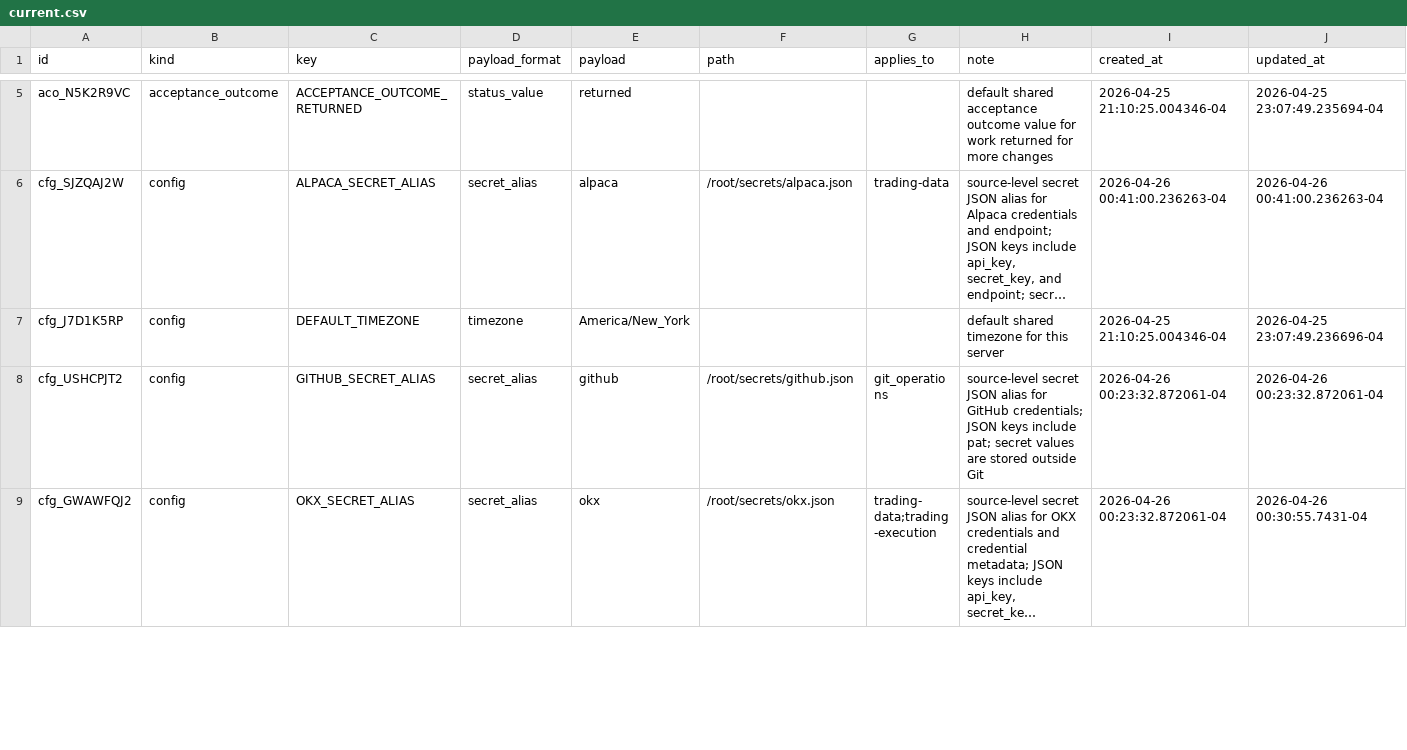
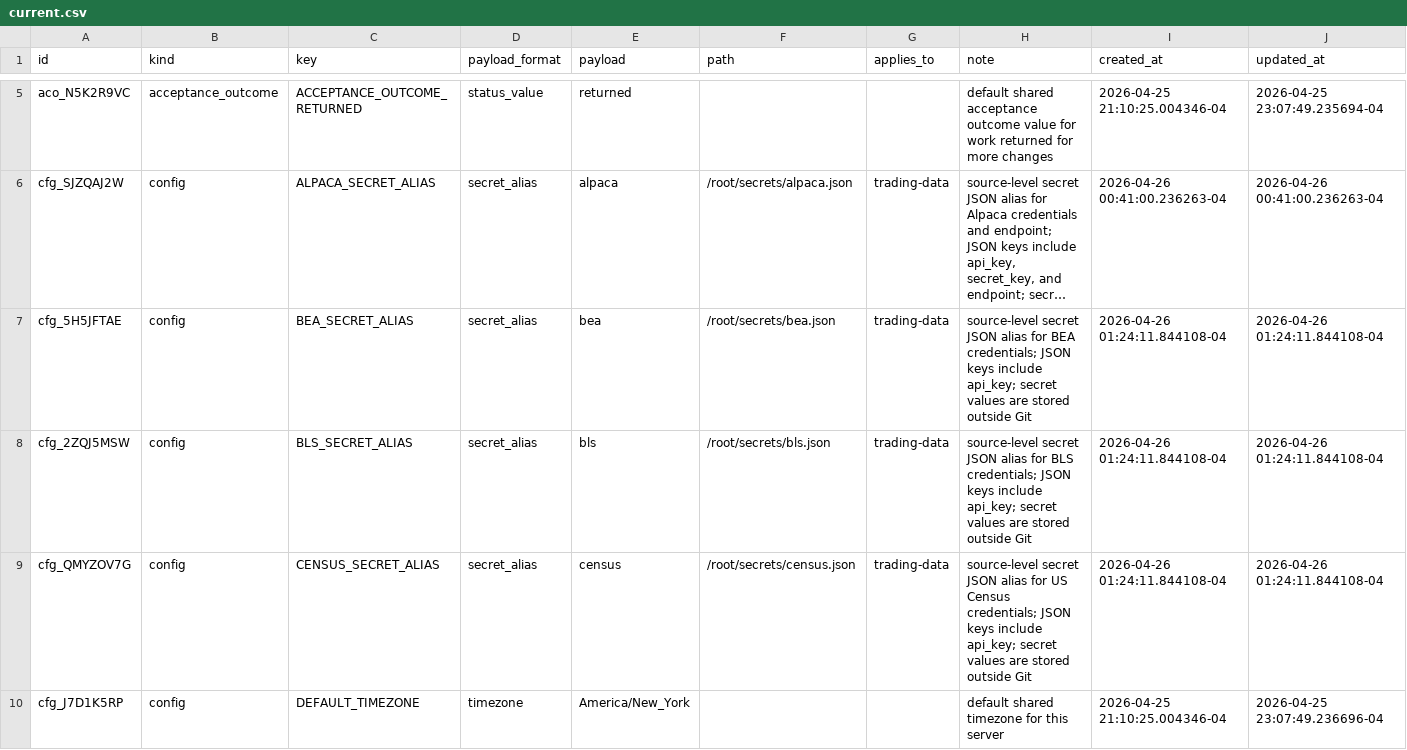
Before and after one commit to gilmore307/trading-manager, a CSV file: registry/current.csv, drawn as a sheet; only a part is shown, gaps mark what is left out; the shorter side is filled out with more unchanged rows; long unchanged cells end in …; the diff covers the shown part only; the diff names each change by its address in the sheet, - before the commit and + after, or states it on an @@ line.

Commit message:
Register economic data source aliases

```diff
--- a/registry/current.csv
+++ b/registry/current.csv
+row 7: cfg_5H5JFTAE | config | BEA_SECRET_ALIAS | secret_alias | bea | /root/secrets/bea.json | trading-data | source-level secret JSON alias for BEA credentials; JSON keys include api_key; secret values are stored outside Git | 2026-04-26 01:24:11.844108-04 | 2026-04-26 01:24:11.844108-04
+row 8: cfg_2ZQJ5MSW | config | BLS_SECRET_ALIAS | secret_alias | bls | /root/secrets/bls.json | trading-data | source-level secret JSON alias for BLS credentials; JSON keys include api_key; secret values are stored outside Git | 2026-04-26 01:24:11.844108-04 | 2026-04-26 01:24:11.844108-04
+row 9: cfg_QMYZOV7G | config | CENSUS_SECRET_ALIAS | secret_alias | census | /root/secrets/census.json | trading-data | source-level secret JSON alias for US Census credentials; JSON keys include api_key; secret values are stored outside Git | 2026-04-26 01:24:11.844108-04 | 2026-04-26 01:24:11.844108-04
```
Also changed, not shown: 5 added rows elsewhere in this file, 4 other files.
